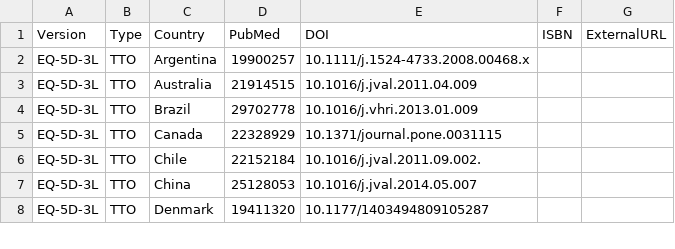
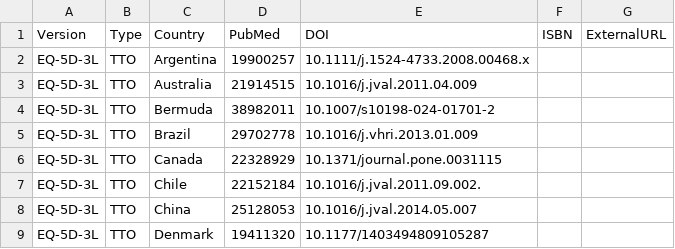
Before and after one commit to fragla/eq5d, a CSV file: data-raw/references.csv, drawn as a sheet; only a part is shown.

```diff
--- a/data-raw/references.csv
+++ b/data-raw/references.csv
@@ -3,2 +3,3 @@ EQ-5D-3L,TTO,Argentina,19900257,10.1111/j.1524-4733.2008.00468.x,,
 EQ-5D-3L,TTO,Australia,21914515,10.1016/j.jval.2011.04.009,,
+EQ-5D-3L,TTO,Bermuda,38982011,10.1007/s10198-024-01701-2,,
 EQ-5D-3L,TTO,Brazil,29702778,10.1016/j.vhri.2013.01.009,,
```
Also changed, not shown: data-raw/TTO.csv, 6 other files.
